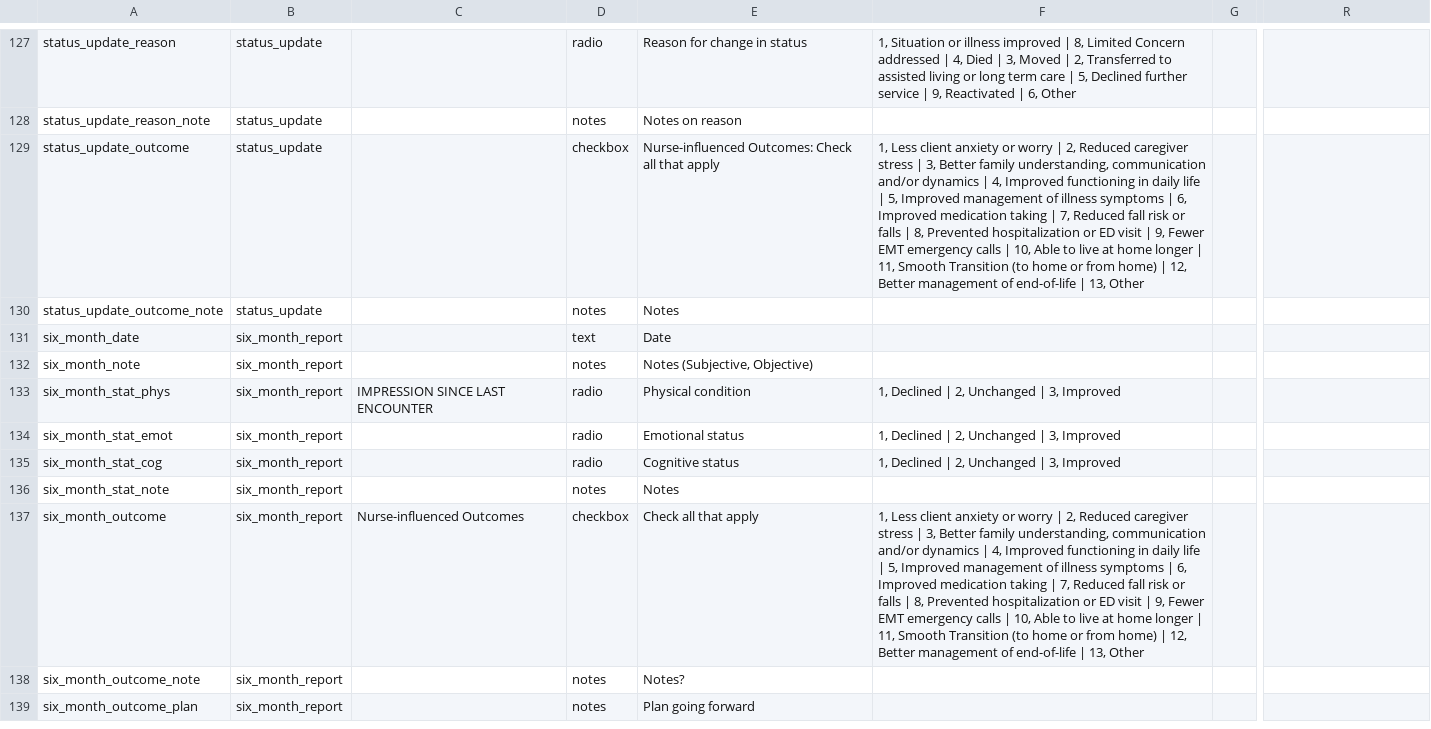
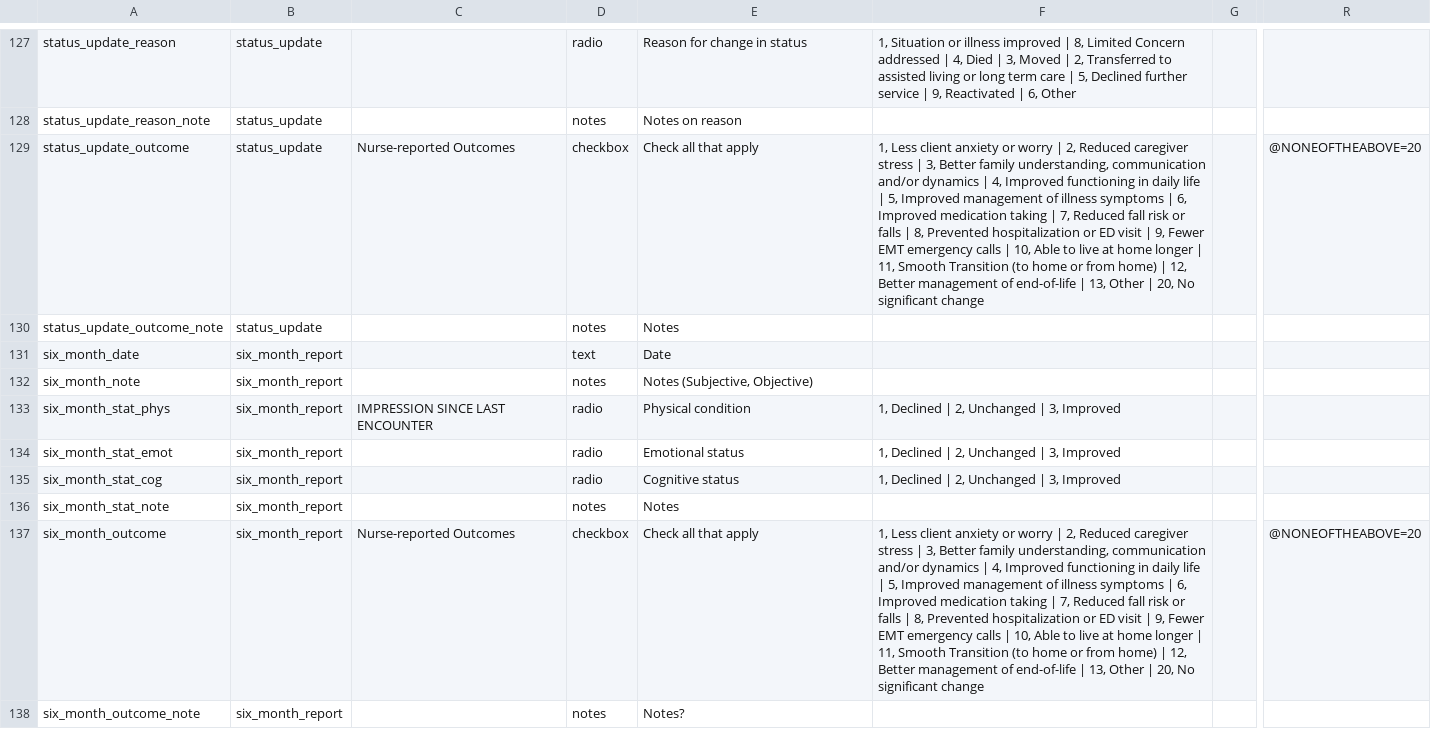
Before and after one commit to lcarlp/uvcnp, a CSV file: DataDictionary.csv, drawn as a sheet; only a part is shown, gaps mark what is left out; the shorter side is filled out with more unchanged rows; the diff names each change by its address in the sheet, - before the commit and + after, or states it on an @@ line.

Commit message:
Changed outcomes on both sttuys_update and six month report
Changed to "Nurse-reported".  Added "No significant change" as a NONEOFTHE ABOVE option.  Also adjusted format to be more consistent with REDCap designer.

```diff
--- a/DataDictionary.csv
+++ b/DataDictionary.csv
-C129: (empty)
+C129: Nurse-reported Outcomes
-E129: Nurse-influenced Outcomes: Check all that apply
+E129: Check all that apply
-F129: …13, Other
+F129: …13, Other | 20, No significant change
-R129: (empty)
+R129: @NONEOFTHEABOVE=20
-C137: Nurse-influenced Outcomes
+C137: Nurse-reported Outcomes
-F137: …13, Other
+F137: …13, Other | 20, No significant change
-R137: (empty)
+R137: @NONEOFTHEABOVE=20
```
